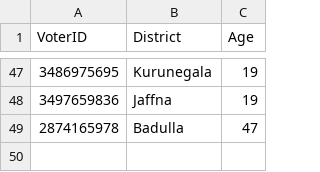
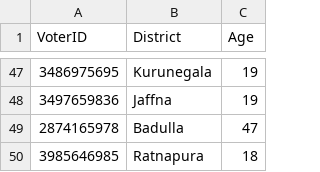
Before and after one commit to methasha20250805/VoterManagementSystem, a CSV file: voter.csv, drawn as a sheet; only a part is shown, gaps mark what is left out.

Commit message:
testing

```diff
--- a/voter.csv
+++ b/voter.csv
@@ -49 +49,2 @@ VoterID,District,Age
 2874165978,Badulla,47
+3985646985,Ratnapura,18
```
